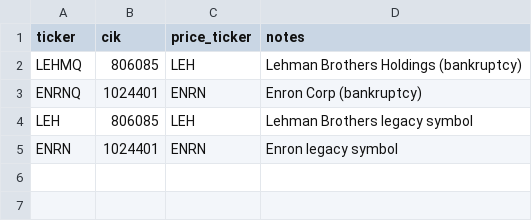
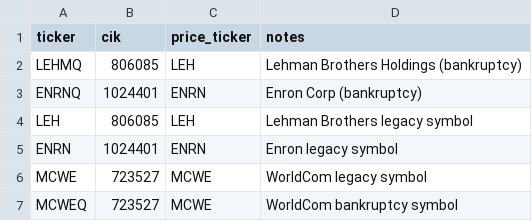
Before and after one commit to JLaborda/SmartWealthAI, a CSV file: data/reference/ticker_cik_overrides.csv, drawn as a sheet; the diff names each change by its address in the sheet, - before the commit and + after, or states it on an @@ line.

```diff
--- a/data/reference/ticker_cik_overrides.csv
+++ b/data/reference/ticker_cik_overrides.csv
+row 6: MCWE | 723527 | MCWE | WorldCom legacy symbol
+row 7: MCWEQ | 723527 | MCWE | WorldCom bankruptcy symbol
```
Also changed, not shown: 18 other files.
